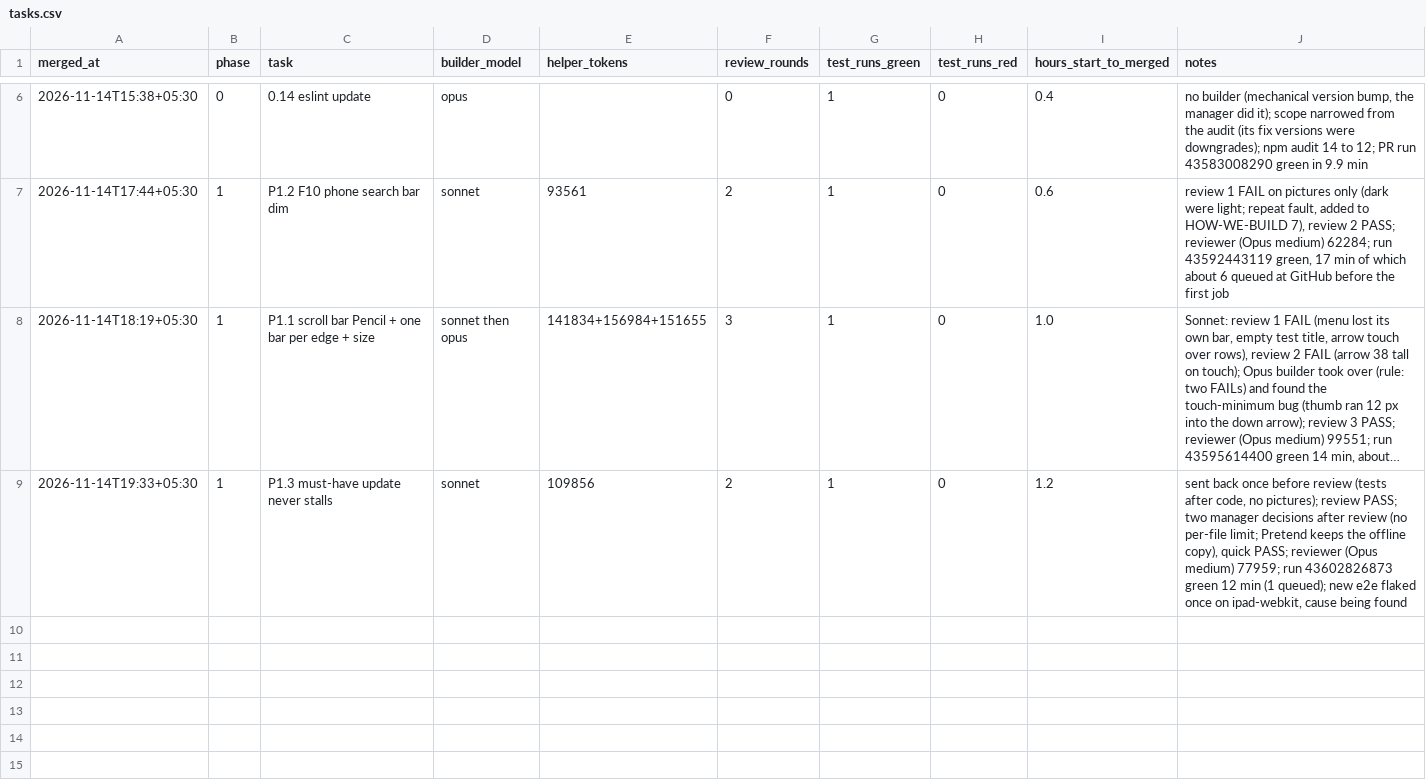
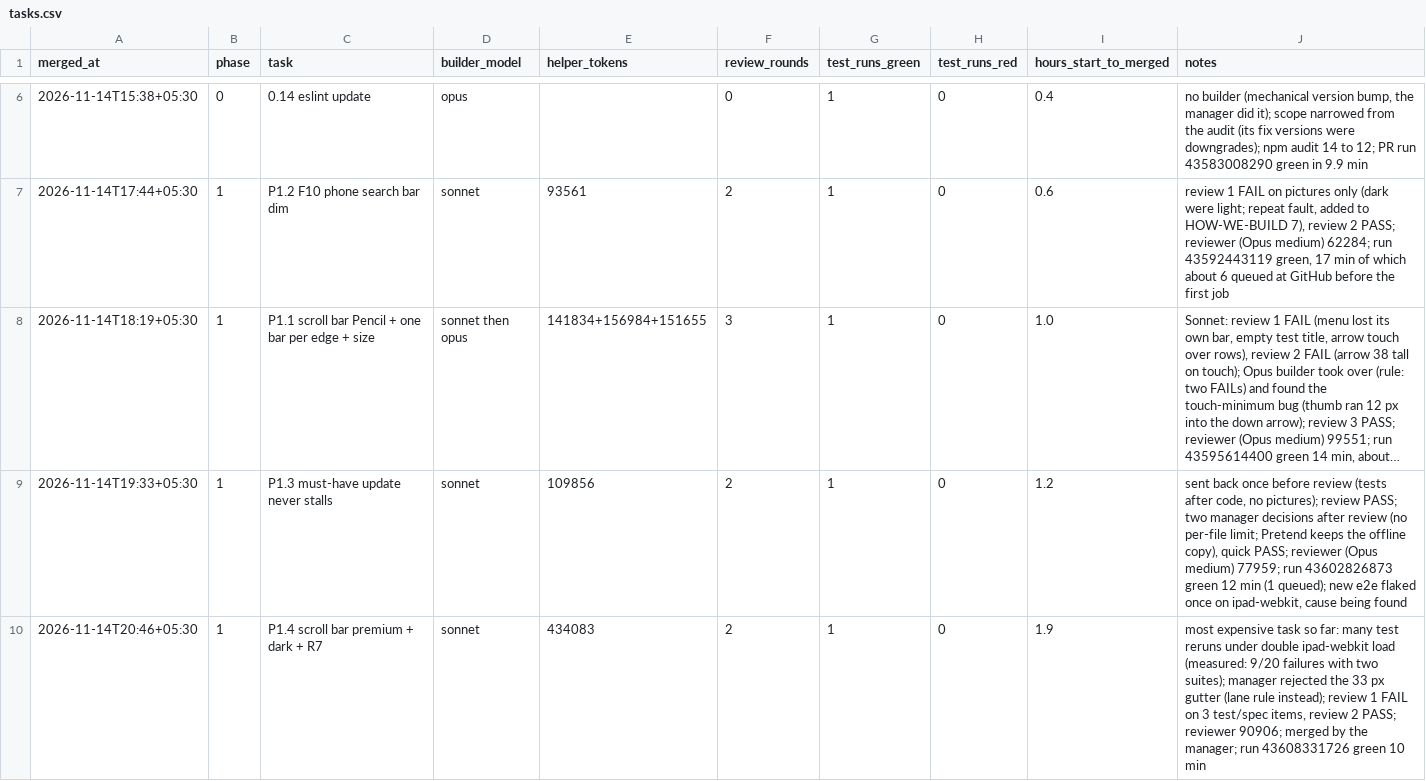
Before and after one commit to priyanahubadhana/learning-notes, a CSV file: docs/metrics/tasks.csv, drawn as a sheet; only a part is shown, gaps mark what is left out; long unchanged cells end in …; the diff names each change by its address in the sheet, - before the commit and + after, or states it on an @@ line.

```diff
--- a/docs/metrics/tasks.csv
+++ b/docs/metrics/tasks.csv
+row 10: 2026-11-14T20:46+05:30 | 1 | P1.4 scroll bar premium + dark + R7 | sonnet | 434083 | 2 | 1 | 0 | 1.9 | most expensive task so far: many test reruns under double ipad-webkit load (measured: 9/20 failures with two suites); manager rejected the 33 px gutter (lane rule instead); review 1 FAIL on 3 test/spec items, review 2 PASS; reviewer 90906; merged by the manager; run 43608331726 green 10 min
```
Also changed, not shown: 2 other files.
